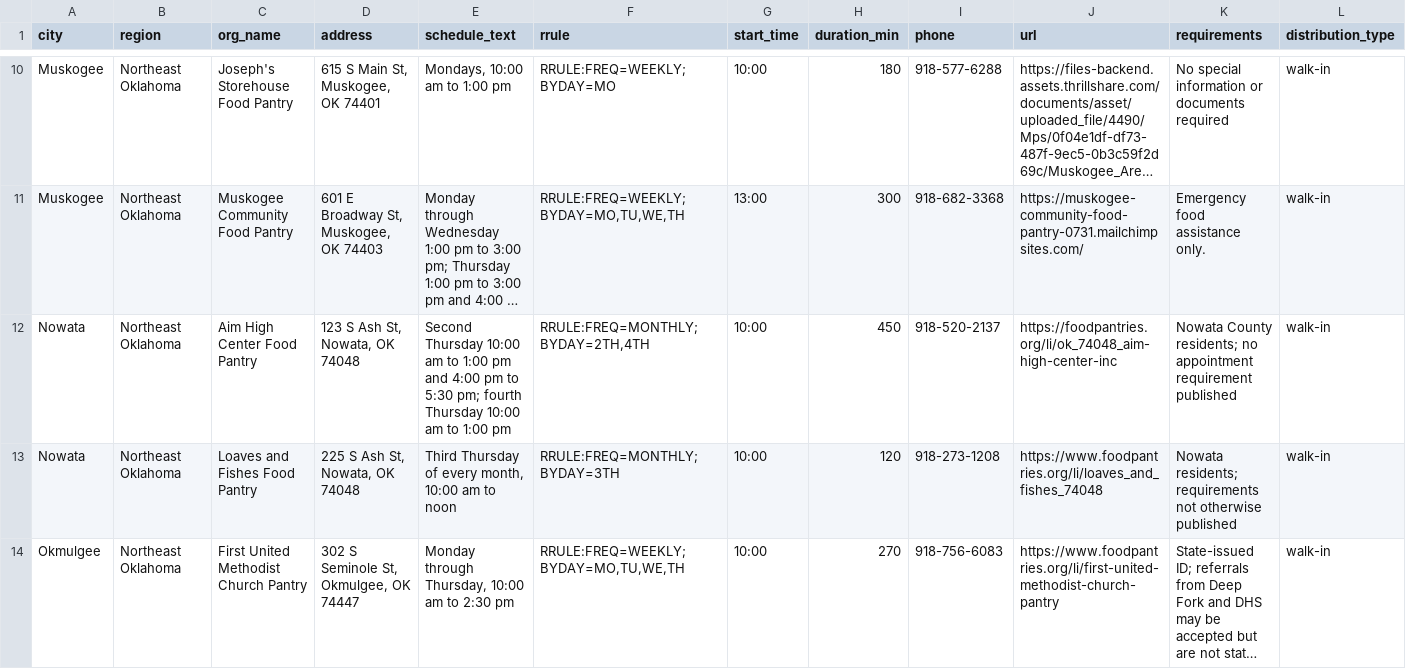
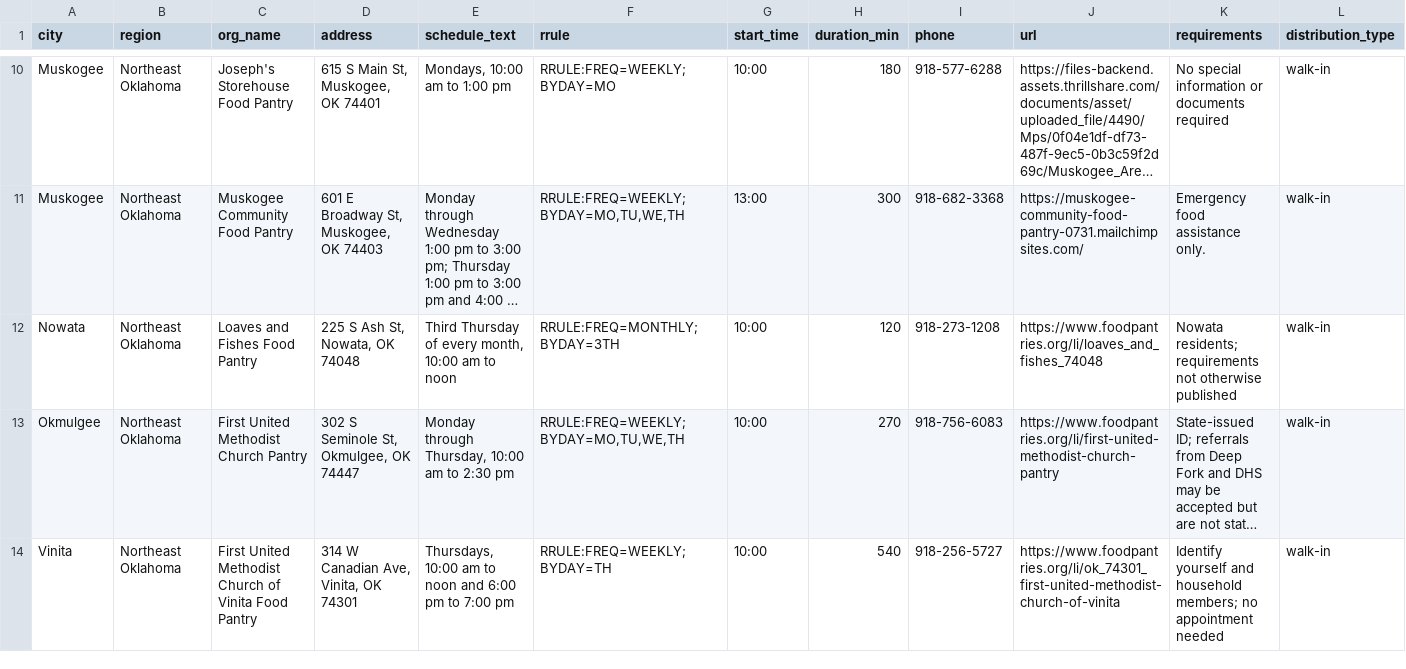
Before and after one commit to freefoodcalendars/freefoodcalendars, a CSV file: data-oklahoma.csv, drawn as a sheet; only a part is shown, gaps mark what is left out; the shorter side is filled out with more unchanged rows; long unchanged cells end in …; rows hold the shown columns only; the diff names each change by its address in the sheet, - before the commit and + after, or states it on an @@ line.

Commit message:
Provider-confirmed removal 11/10: Aim High Center (Nowata OK) closed

```diff
--- a/data-oklahoma.csv
+++ b/data-oklahoma.csv
-row 12: Nowata | Northeast Oklahoma | Aim High Center Food Pantry | 123 S Ash St, Nowata, OK 74048 | Second Thursday 10:00 am to 1:00 pm and 4:00 pm to 5:30 pm; fourth Thursday 10:00 am to 1:00 pm | RRULE:FREQ=MONTHLY;BYDAY=2TH,4TH | 10:00 | 450 | 918-520-2137 | https://foodpantries.org/li/ok_74048_aim-high-center-inc | Nowata County residents; no appointment requirement published | walk-in
```
